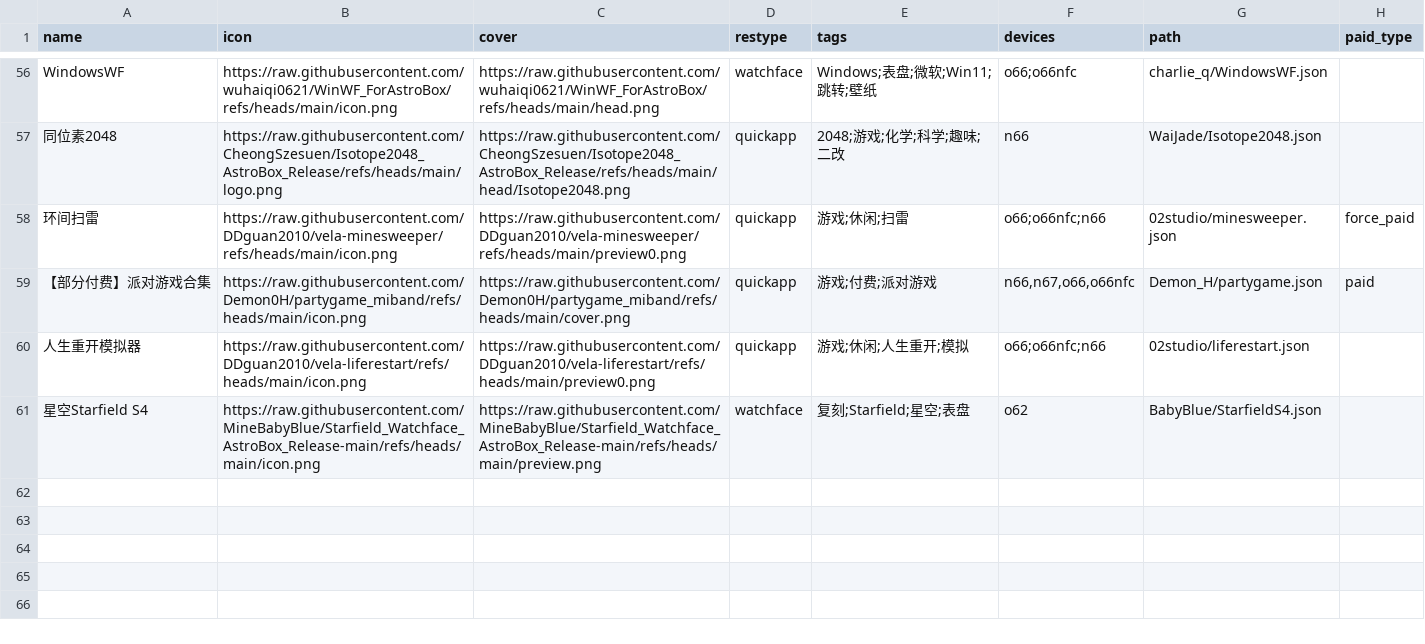
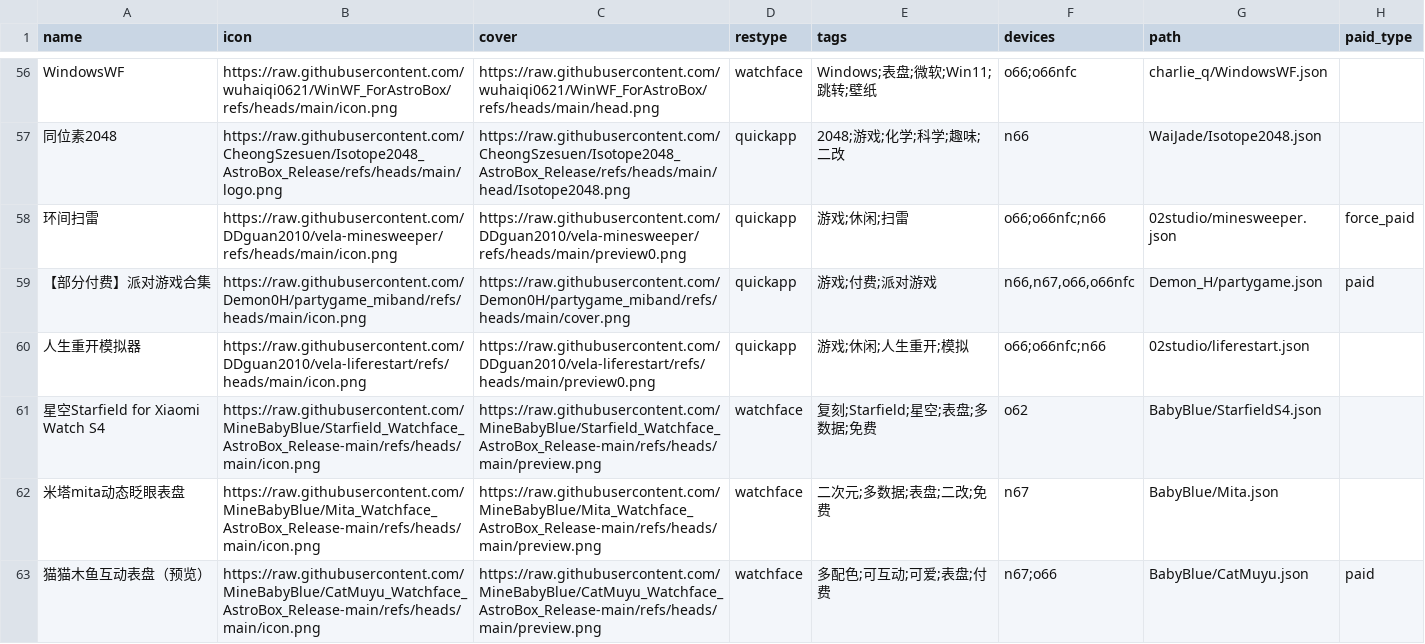
Before and after one commit to Ziyimiao5054/AstroBox-Repo, a CSV file: index.csv, drawn as a sheet; only a part is shown, gaps mark what is left out.

```diff
--- a/index.csv
+++ b/index.csv
@@ -60,2 +60,4 @@ WindowsWF,https://raw.githubusercontent.com/wuhaiqi0621/WinWF_ForAstroBox/refs/h
 人生重开模拟器,https://raw.githubusercontent.com/DDguan2010/vela-liferestart/refs/heads/main/icon.png,https://raw.githubusercontent.com/DDguan2010/vela-liferestart/refs/heads/main/preview0.png,quickapp,"游戏;休闲;人生重开;模拟","o66;o66nfc;n66",02studio/liferestart.json,
-星空Starfield S4,https://raw.githubusercontent.com/MineBabyBlue/Starfield_Watchface_AstroBox_Release-main/refs/heads/main/icon.png,https://raw.githubusercontent.com/MineBabyBlue/Starfield_Watchface_AstroBox_Release-main/refs/heads/main/preview.png,watchface,"复刻;Starfield;星空;表盘","o62",BabyBlue/StarfieldS4.json,
+星空Starfield for Xiaomi Watch S4,https://raw.githubusercontent.com/MineBabyBlue/Starfield_Watchface_AstroBox_Release-main/refs/heads/main/icon.png,https://raw.githubusercontent.com/MineBabyBlue/Starfield_Watchface_AstroBox_Release-main/refs/heads/main/preview.png,watchface,"复刻;Starfield;星空;表盘;多数据;免费","o62",BabyBlue/StarfieldS4.json
+米塔mita动态眨眼表盘,https://raw.githubusercontent.com/MineBabyBlue/Mita_Watchface_AstroBox_Release-main/refs/heads/main/icon.png,https://raw.githubusercontent.com/MineBabyBlue/Mita_Watchface_AstroBox_Release-main/refs/heads/main/preview.png,watchface,"二次元;多数据;表盘;二改;免费","n67",BabyBlue/Mita.json
+猫猫木鱼互动表盘（预览）,https://raw.githubusercontent.com/MineBabyBlue/CatMuyu_Watchface_AstroBox_Release-main/refs/heads/main/icon.png,https://raw.githubusercontent.com/MineBabyBlue/CatMuyu_Watchface_AstroBox_Release-main/refs/heads/main/preview.png,watchface,"多配色;可互动;可爱;表盘;付费","n67;o66",BabyBlue/CatMuyu.json,paid
```
Also changed, not shown: 2 other files.
